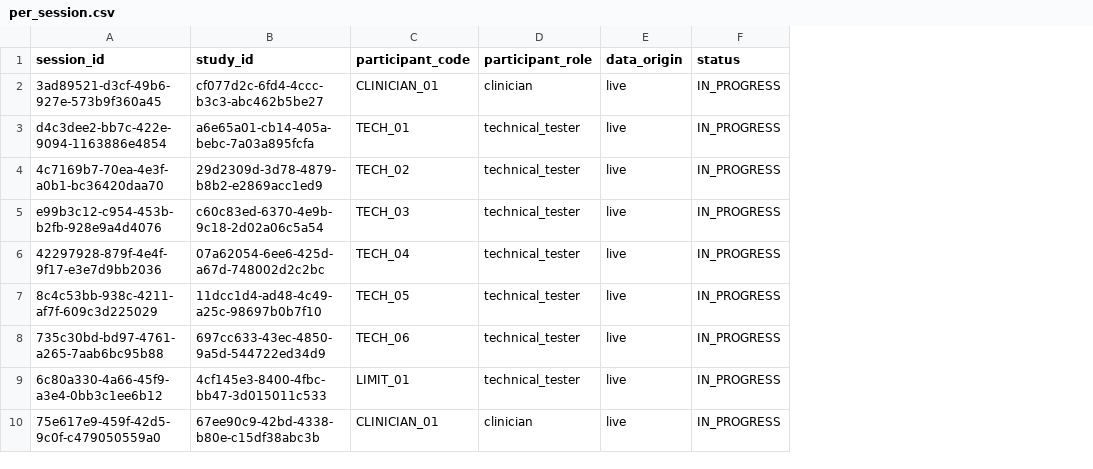
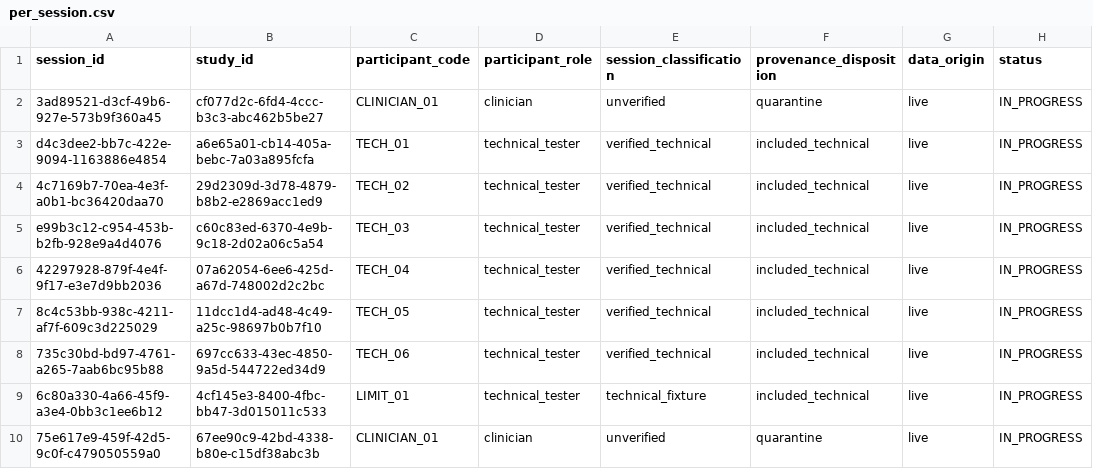
Before and after one commit to dungxoan31-creator/UNet-Vinmec-KhoaLuan, a CSV file: evaluation/milestone_3_final/hitl/analysis/per_session.csv, drawn as a sheet; only a part is shown; the diff names each change by its address in the sheet, - before the commit and + after, or states it on an @@ line.

Commit message:
fix: separate verified participants from technical sessions

```diff
--- a/evaluation/milestone_3_final/hitl/analysis/per_session.csv
+++ b/evaluation/milestone_3_final/hitl/analysis/per_session.csv
+column E (session_classification), rows 2-10: unverified | verified_technical | verified_technical | verified_technical | verified_technical | verified_technical | verified_technical | technical_fixture | unverified
+column F (provenance_disposition), rows 2-10: quarantine | included_technical | included_technical | included_technical | included_technical | included_technical | included_technical | included_technical | quarantine
```
Also changed, not shown: evaluation/milestone_3_final/hitl/analysis/per_task.csv, 6 other files.
